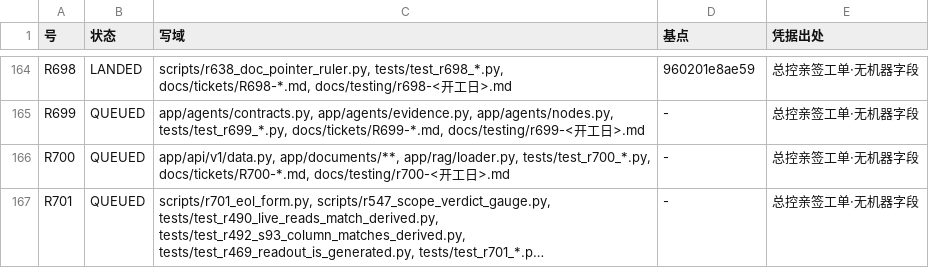
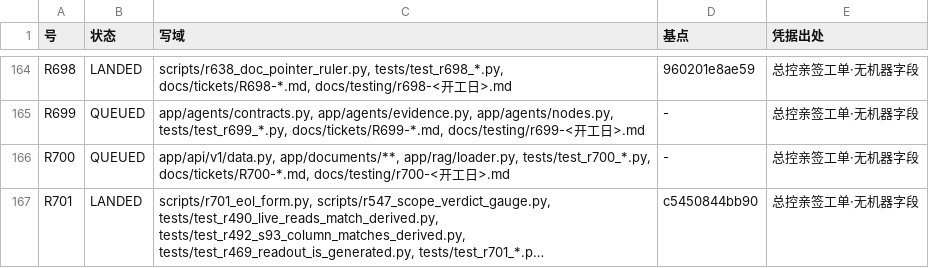
Before and after one commit to jfuyiugvuihj/enterprise-brain, a TSV file: docs/tickets/index.tsv, drawn as a sheet; only a part is shown, gaps mark what is left out; long unchanged cells end in …; the diff names each change by its address in the sheet, - before the commit and + after, or states it on an @@ line.

```diff
--- a/docs/tickets/index.tsv
+++ b/docs/tickets/index.tsv
-B167 (状态): QUEUED
+B167 (状态): LANDED
-D167 (基点): -
+D167 (基点): c5450844bb90
```
Also changed, not shown: 1 other file.
